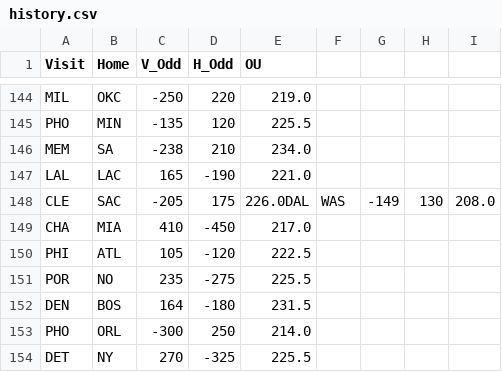
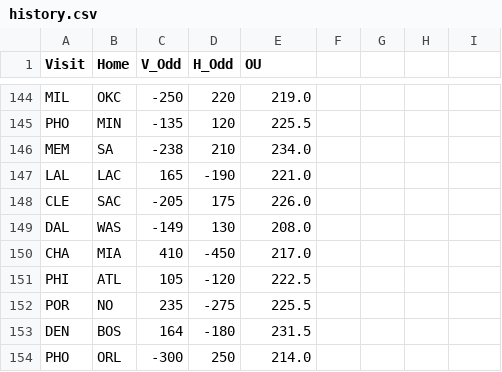
Before and after one commit to Jojorabbit21/NBA-Machine-Learning-Sports-Betting, a CSV file: history.csv, drawn as a sheet; only a part is shown, gaps mark what is left out; the shorter side is filled out with more unchanged rows.

```diff
--- a/history.csv
+++ b/history.csv
@@ -147,3 +147,4 @@ MEM,SA,-238,210,234.0
 LAL,LAC,165,-190,221.0
-CLE,SAC,-205,175,226.0DAL,WAS,-149,130,208.0
+CLE,SAC,-205,175,226.0
+DAL,WAS,-149,130,208.0
 CHA,MIA,410,-450,217.0
```
Also changed, not shown: 2022-23.csv, 3 other files.
